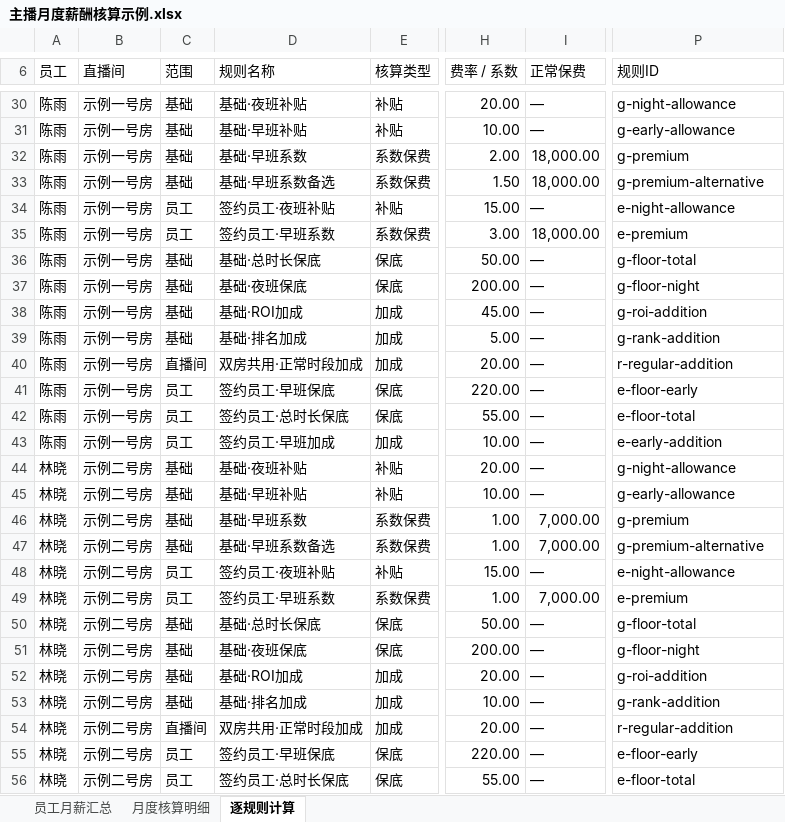
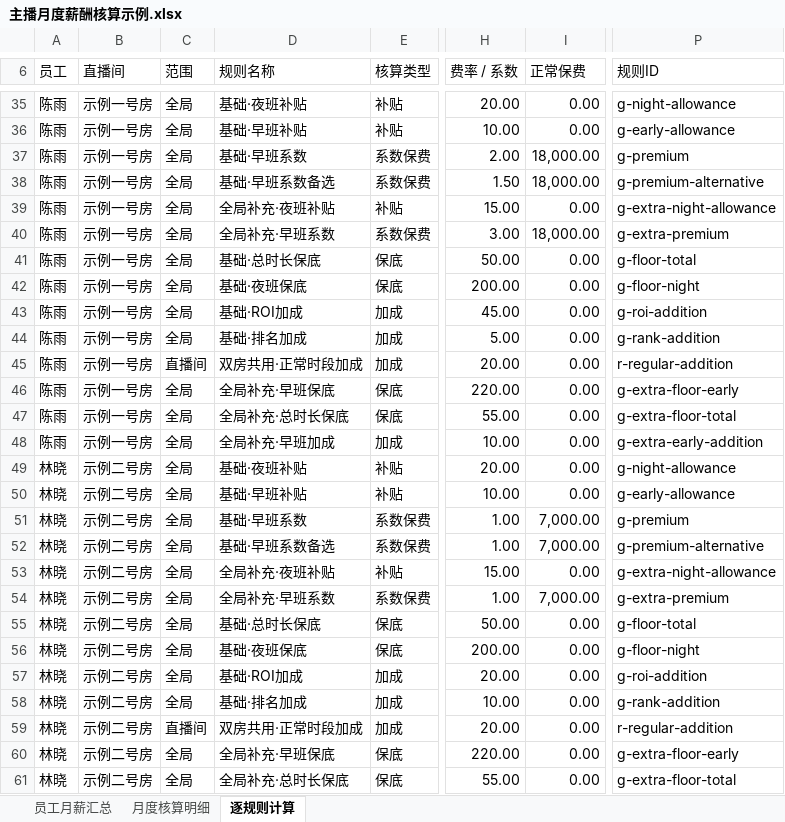
Before and after one commit to OnfireMrHuang/staffhub, an Excel workbook: outputs/layered-payroll-20261016/主播月度薪酬核算示例.xlsx, sheet 逐规则计算, drawn as a sheet; only a part is shown, gaps mark what is left out; values as stored, in another font and other column widths than the file's, no cell formats; addresses are those after the commit; the diff covers the shown part only; the diff names each change by its address in the sheet, - before the commit and + after, or states it on an @@ line.

```diff
--- a/outputs/layered-payroll-20261016/主播月度薪酬核算示例.xlsx (sheet 逐规则计算)
+++ b/outputs/layered-payroll-20261016/主播月度薪酬核算示例.xlsx (sheet 逐规则计算)
-C35:C38 (范围): 基础
+C35:C38 (范围): 全局
-I35:I36 (正常保费): —
+I35:I36 (正常保费): 0.00
-C39:C40 (范围): 员工
+C39:C40 (范围): 全局
-D39 (规则名称): 签约员工·夜班补贴
+D39 (规则名称): 全局补充·夜班补贴
-I39 (正常保费): —
+I39 (正常保费): 0.00
-P39 (规则ID): e-night-allowance
+P39 (规则ID): g-extra-night-allowance
-D40 (规则名称): 签约员工·早班系数
+D40 (规则名称): 全局补充·早班系数
-P40 (规则ID): e-premium
+P40 (规则ID): g-extra-premium
-C41:C44 (范围): 基础
+C41:C44 (范围): 全局
-I41:I50 (正常保费): —
+I41:I50 (正常保费): 0.00
-C46:C48 (范围): 员工
+C46:C48 (范围): 全局
-D46 (规则名称): 签约员工·早班保底
+D46 (规则名称): 全局补充·早班保底
-P46 (规则ID): e-floor-early
+P46 (规则ID): g-extra-floor-early
-D47 (规则名称): 签约员工·总时长保底
+D47 (规则名称): 全局补充·总时长保底
-P47 (规则ID): e-floor-total
+P47 (规则ID): g-extra-floor-total
-D48 (规则名称): 签约员工·早班加成
+D48 (规则名称): 全局补充·早班加成
-P48 (规则ID): e-early-addition
+P48 (规则ID): g-extra-early-addition
-C49:C52 (范围): 基础
+C49:C52 (范围): 全局
-C53:C54 (范围): 员工
+C53:C54 (范围): 全局
-D53 (规则名称): 签约员工·夜班补贴
+D53 (规则名称): 全局补充·夜班补贴
-I53 (正常保费): —
+I53 (正常保费): 0.00
-P53 (规则ID): e-night-allowance
+P53 (规则ID): g-extra-night-allowance
-D54 (规则名称): 签约员工·早班系数
+D54 (规则名称): 全局补充·早班系数
-P54 (规则ID): e-premium
+P54 (规则ID): g-extra-premium
-C55:C58 (范围): 基础
+C55:C58 (范围): 全局
-I55:I61 (正常保费): —
+I55:I61 (正常保费): 0.00
-C60:C61 (范围): 员工
+C60:C61 (范围): 全局
-D60 (规则名称): 签约员工·早班保底
+D60 (规则名称): 全局补充·早班保底
-P60 (规则ID): e-floor-early
+P60 (规则ID): g-extra-floor-early
-D61 (规则名称): 签约员工·总时长保底
+D61 (规则名称): 全局补充·总时长保底
-P61 (规则ID): e-floor-total
+P61 (规则ID): g-extra-floor-total
```
Also changed, not shown: 5 added rows and 53 edited cells elsewhere in this sheet, sheet 月度核算明细, sheet 员工月薪汇总, cell formats, formulas that keep their value, 25 other files.
